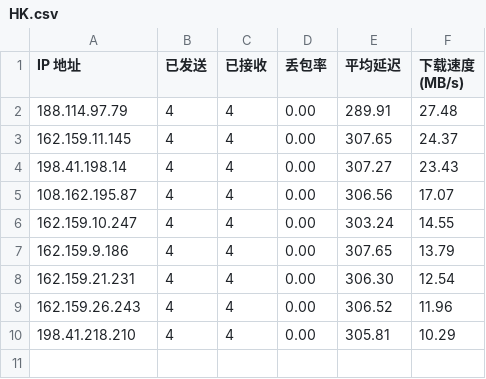
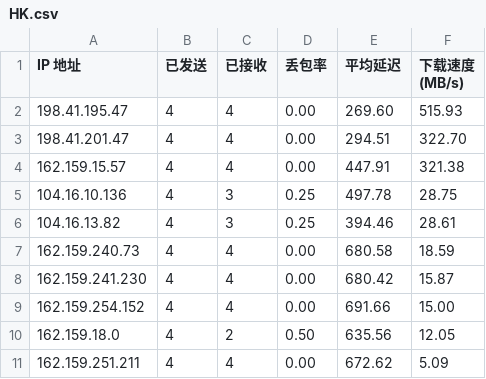
Before and after one commit to ImLTHQ/CFST, a CSV file: HK.csv, drawn as a sheet.

```diff
--- a/HK.csv
+++ b/HK.csv
@@ -1,10 +1,11 @@
 IP 地址,已发送,已接收,丢包率,平均延迟,下载速度 (MB/s)
-188.114.97.79,4,4,0.00,289.91,27.48
-162.159.11.145,4,4,0.00,307.65,24.37
-198.41.198.14,4,4,0.00,307.27,23.43
-108.162.195.87,4,4,0.00,306.56,17.07
-162.159.10.247,4,4,0.00,303.24,14.55
-162.159.9.186,4,4,0.00,307.65,13.79
-162.159.21.231,4,4,0.00,306.30,12.54
-162.159.26.243,4,4,0.00,306.52,11.96
-198.41.218.210,4,4,0.00,305.81,10.29
+198.41.195.47,4,4,0.00,269.60,515.93
+198.41.201.47,4,4,0.00,294.51,322.70
+162.159.15.57,4,4,0.00,447.91,321.38
+104.16.10.136,4,3,0.25,497.78,28.75
+104.16.13.82,4,3,0.25,394.46,28.61
+162.159.240.73,4,4,0.00,680.58,18.59
+162.159.241.230,4,4,0.00,680.42,15.87
+162.159.254.152,4,4,0.00,691.66,15.00
+162.159.18.0,4,2,0.50,635.56,12.05
+162.159.251.211,4,4,0.00,672.62,5.09
```
Also changed, not shown: JP.csv, TW.csv, 1 other file.
